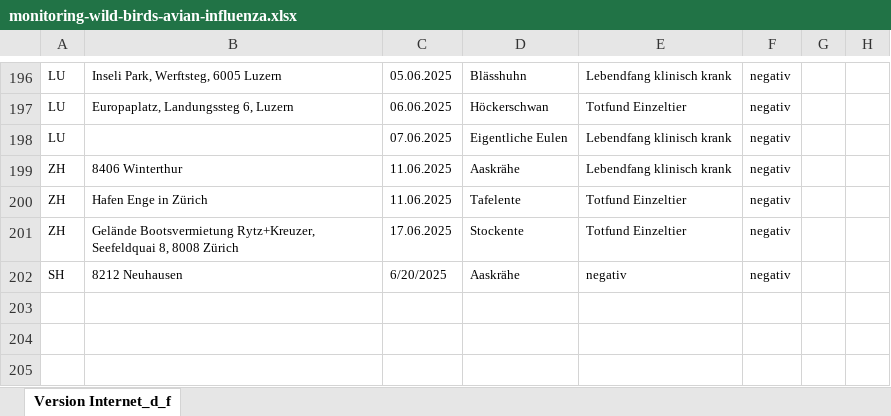
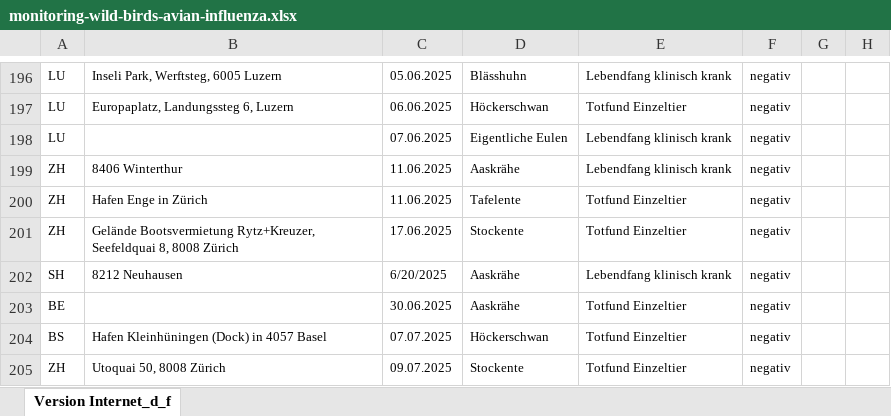
Before and after one commit to BLV-OSAV-USAV/data.blv.admin.ch, an Excel workbook: ogd/monitoring_wild_birds_avian_influenza/input/monitoring-wild-birds-avian-influenza.xlsx, sheet Version Internet_d_f, drawn as a sheet; only a part is shown, gaps mark what is left out; values as stored, in another font and other column widths than the file's, no borders; the diff names each change by its address in the sheet, - before the commit and + after, or states it on an @@ line.

Commit message:
Add files via upload

```diff
--- a/ogd/monitoring_wild_birds_avian_influenza/input/monitoring-wild-birds-avian-influenza.xlsx (sheet Version Internet_d_f)
+++ b/ogd/monitoring_wild_birds_avian_influenza/input/monitoring-wild-birds-avian-influenza.xlsx (sheet Version Internet_d_f)
-E202: negativ
+E202: Lebendfang klinisch krank
+row 203: BE |  | 30.06.2025 | Aaskrähe | Totfund Einzeltier | negativ
+row 204: BS | Hafen Kleinhüningen (Dock) in 4057 Basel | 07.07.2025 | Höckerschwan | Totfund Einzeltier | negativ
+row 205: ZH | Utoquai 50, 8008 Zürich | 09.07.2025 | Stockente | Totfund Einzeltier | negativ
```
